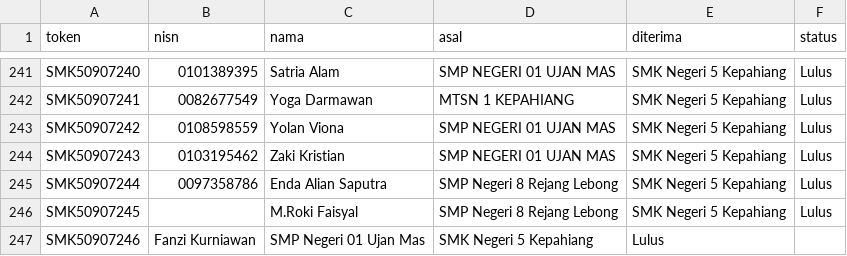
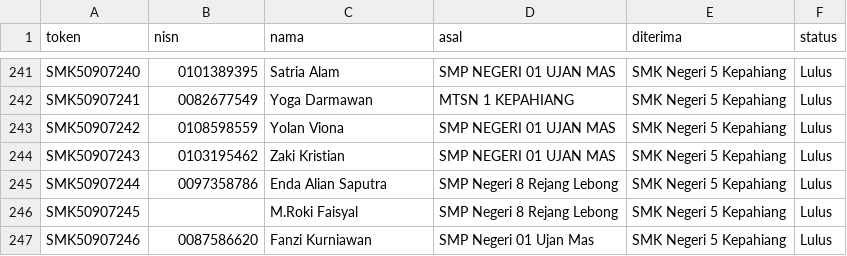
Before and after one commit to tusmknegeri5kph/PengumumanSPMB, a CSV file: data_kelulusan_2025.csv, drawn as a sheet; only a part is shown, gaps mark what is left out.

Commit message:
data_kelulusan_2025.csv

```diff
--- a/data_kelulusan_2025.csv
+++ b/data_kelulusan_2025.csv
@@ -246,2 +246,2 @@ SMK50907244,0097358786,Enda Alian Saputra,SMP Negeri 8 Rejang Lebong,SMK Negeri
 SMK50907245,,M.Roki Faisyal,SMP Negeri 8 Rejang Lebong,SMK Negeri 5 Kepahiang,Lulus
-SMK50907246,Fanzi Kurniawan,SMP Negeri 01 Ujan Mas,SMK Negeri 5 Kepahiang,Lulus
+SMK50907246,0087586620,Fanzi Kurniawan,SMP Negeri 01 Ujan Mas,SMK Negeri 5 Kepahiang,Lulus
```
